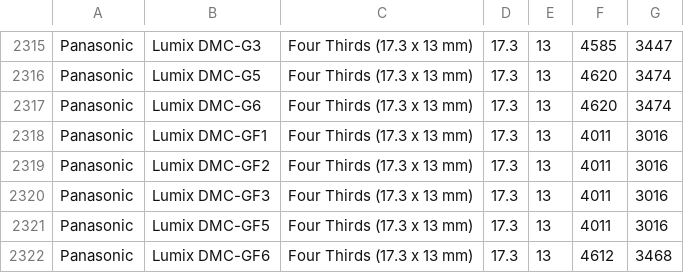
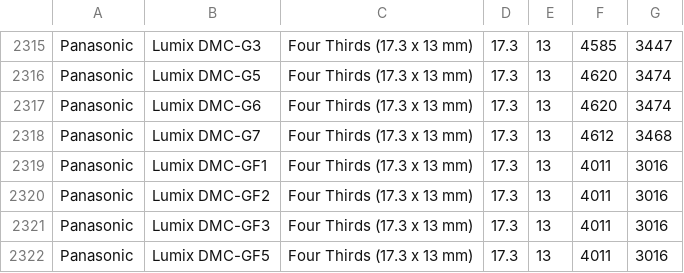
Before and after one commit to openMVG/CameraSensorSizeDatabase, a CSV file: sensor_database_detailed.csv, drawn as a sheet; only a part is shown, gaps mark what is left out; the shorter side is filled out with more unchanged rows; the diff names each change by its address in the sheet, - before the commit and + after, or states it on an @@ line.

Commit message:
Add Panasonic Lumix DMC-G7

```diff
--- a/sensor_database_detailed.csv
+++ b/sensor_database_detailed.csv
+row 2318: Panasonic | Lumix DMC-G7 | Four Thirds (17.3 x 13 mm) | 17.3 | 13 | 4612 | 3468
```
Also changed, not shown: sensor_database.csv.
